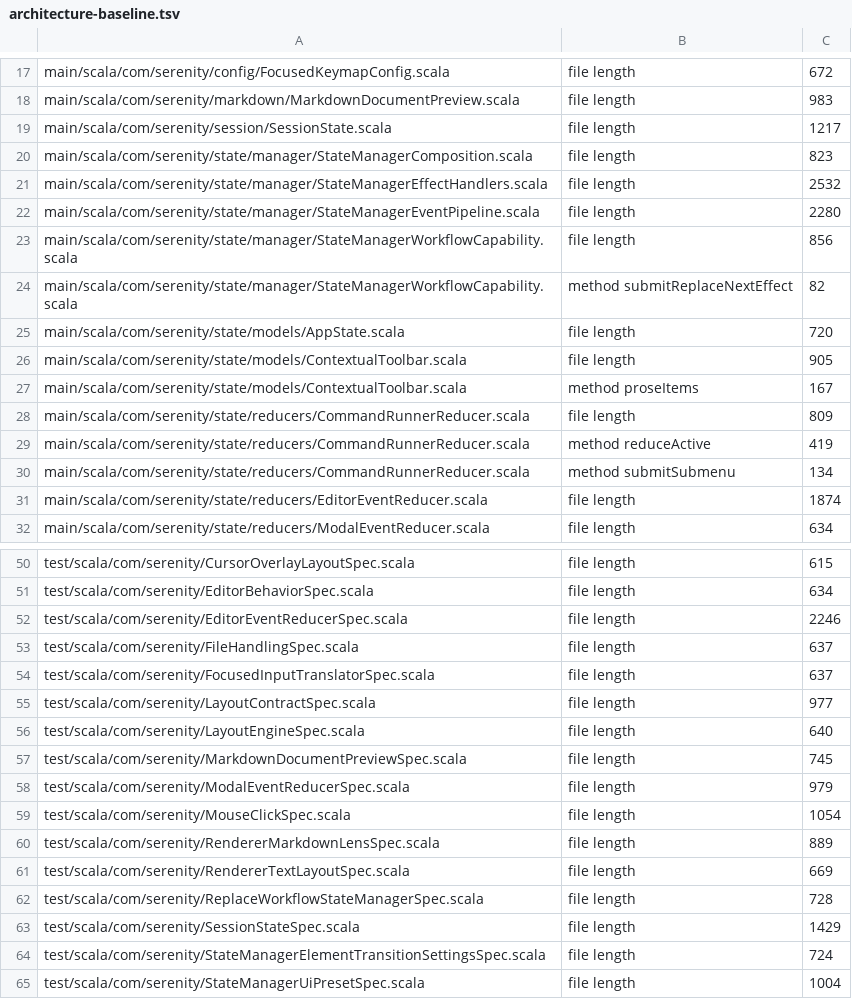
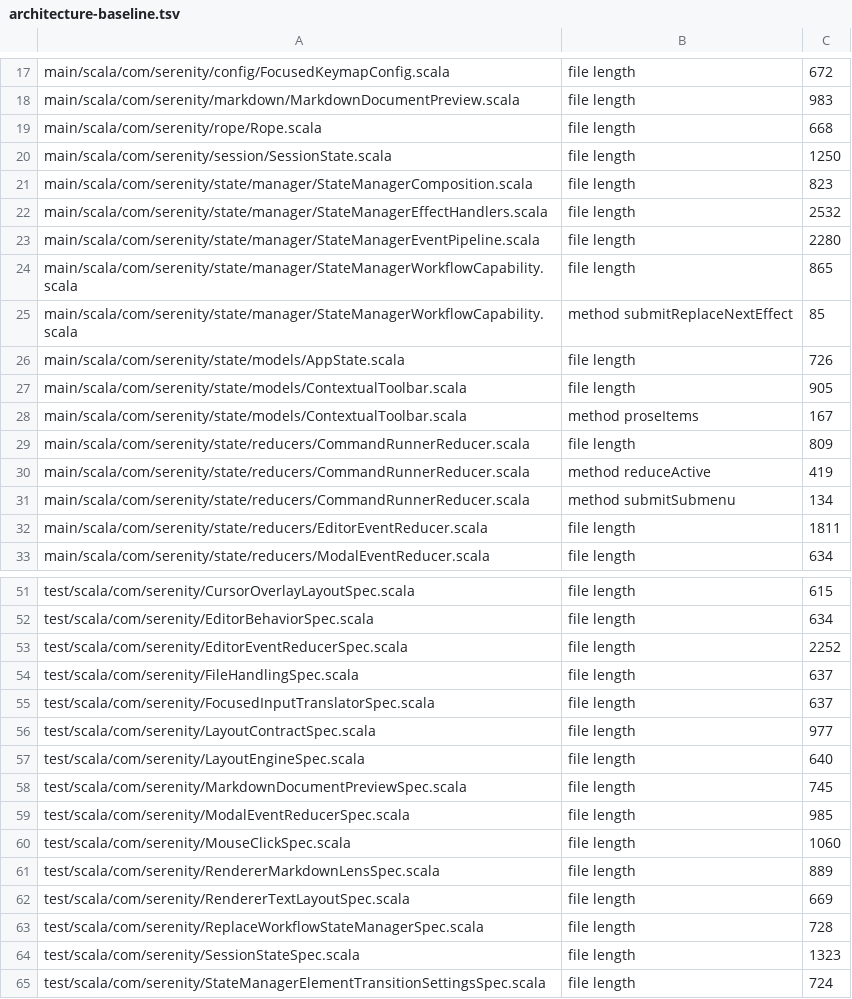
Before and after one commit to BarMal/Serenity, a TSV file: project/architecture-baseline.tsv, drawn as a sheet; only a part is shown, gaps mark what is left out; the shorter side is filled out with more unchanged rows; the diff covers the shown part only.

```diff
--- a/project/architecture-baseline.tsv
+++ b/project/architecture-baseline.tsv
@@ -18,3 +18,4 @@ main/scala/com/serenity/config/FocusedKeymapConfig.scala	file length	672
 main/scala/com/serenity/markdown/MarkdownDocumentPreview.scala	file length	983
-main/scala/com/serenity/session/SessionState.scala	file length	1217
+main/scala/com/serenity/rope/Rope.scala	file length	668
+main/scala/com/serenity/session/SessionState.scala	file length	1250
 main/scala/com/serenity/state/manager/StateManagerComposition.scala	file length	823
@@ -22,5 +23,5 @@ main/scala/com/serenity/state/manager/StateManagerEffectHandlers.scala	file leng
 main/scala/com/serenity/state/manager/StateManagerEventPipeline.scala	file length	2280
-main/scala/com/serenity/state/manager/StateManagerWorkflowCapability.scala	file length	856
-main/scala/com/serenity/state/manager/StateManagerWorkflowCapability.scala	method submitReplaceNextEffect	82
-main/scala/com/serenity/state/models/AppState.scala	file length	720
+main/scala/com/serenity/state/manager/StateManagerWorkflowCapability.scala	file length	865
+main/scala/com/serenity/state/manager/StateManagerWorkflowCapability.scala	method submitReplaceNextEffect	85
+main/scala/com/serenity/state/models/AppState.scala	file length	726
 main/scala/com/serenity/state/models/ContextualToolbar.scala	file length	905
@@ -30,3 +31,3 @@ main/scala/com/serenity/state/reducers/CommandRunnerReducer.scala	method reduceA
 main/scala/com/serenity/state/reducers/CommandRunnerReducer.scala	method submitSubmenu	134
-main/scala/com/serenity/state/reducers/EditorEventReducer.scala	file length	1874
+main/scala/com/serenity/state/reducers/EditorEventReducer.scala	file length	1811
 main/scala/com/serenity/state/reducers/ModalEventReducer.scala	file length	634
@@ -51,3 +52,3 @@ test/scala/com/serenity/CursorOverlayLayoutSpec.scala	file length	615
 test/scala/com/serenity/EditorBehaviorSpec.scala	file length	634
-test/scala/com/serenity/EditorEventReducerSpec.scala	file length	2246
+test/scala/com/serenity/EditorEventReducerSpec.scala	file length	2252
 test/scala/com/serenity/FileHandlingSpec.scala	file length	637
@@ -57,4 +58,4 @@ test/scala/com/serenity/LayoutEngineSpec.scala	file length	640
 test/scala/com/serenity/MarkdownDocumentPreviewSpec.scala	file length	745
-test/scala/com/serenity/ModalEventReducerSpec.scala	file length	979
-test/scala/com/serenity/MouseClickSpec.scala	file length	1054
+test/scala/com/serenity/ModalEventReducerSpec.scala	file length	985
+test/scala/com/serenity/MouseClickSpec.scala	file length	1060
 test/scala/com/serenity/RendererMarkdownLensSpec.scala	file length	889
@@ -62,3 +63,3 @@ test/scala/com/serenity/RendererTextLayoutSpec.scala	file length	669
 test/scala/com/serenity/ReplaceWorkflowStateManagerSpec.scala	file length	728
-test/scala/com/serenity/SessionStateSpec.scala	file length	1429
+test/scala/com/serenity/SessionStateSpec.scala	file length	1323
 test/scala/com/serenity/StateManagerElementTransitionSettingsSpec.scala	file length	724
```
Also changed, not shown: 1 edited cell elsewhere in this file, 27 other files.
